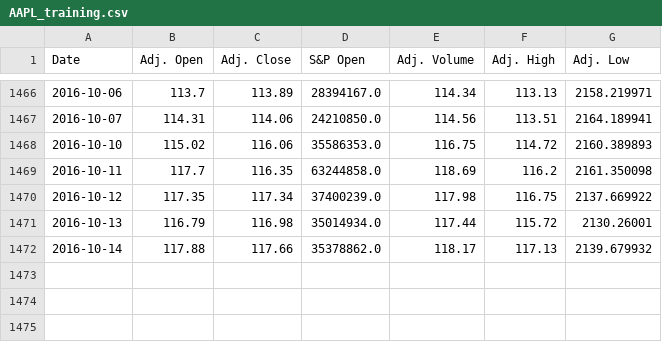
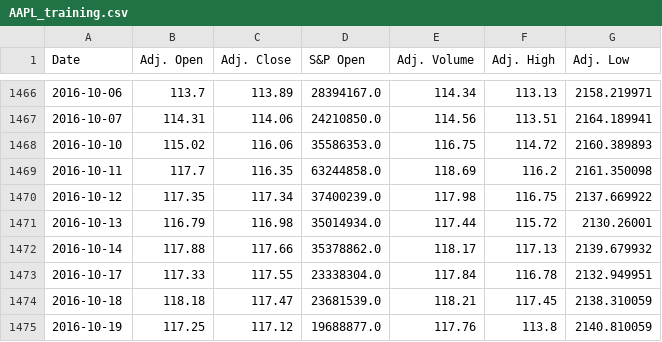
Before and after one commit to TarangKhanna/StockForcasting, a CSV file: MachineLearning/data/AAPL_training.csv, drawn as a sheet; only a part is shown, gaps mark what is left out.

```diff
--- a/MachineLearning/data/AAPL_training.csv
+++ b/MachineLearning/data/AAPL_training.csv
@@ -1472 +1472,4 @@ Date,Adj. Open,Adj. Close,S&P Open,Adj. Volume,Adj. High,Adj. Low
 2016-10-14,117.88,117.66,35378862.0,118.17,117.13,2139.679932
+2016-10-17,117.33,117.55,23338304.0,117.84,116.78,2132.949951
+2016-10-18,118.18,117.47,23681539.0,118.21,117.45,2138.310059
+2016-10-19,117.25,117.12,19688877.0,117.76,113.8,2140.810059
```
Also changed, not shown: 4 other files.
